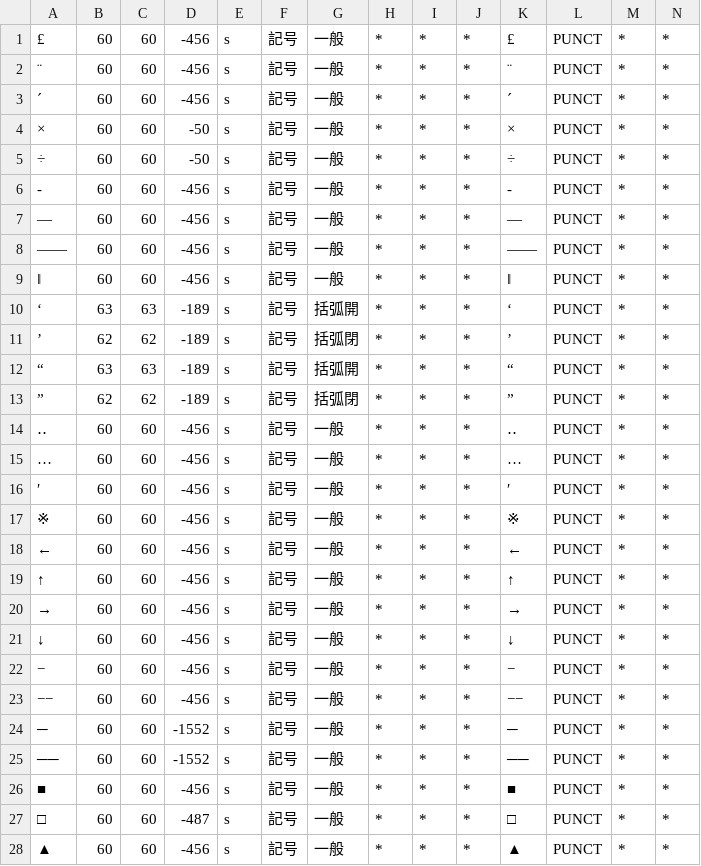
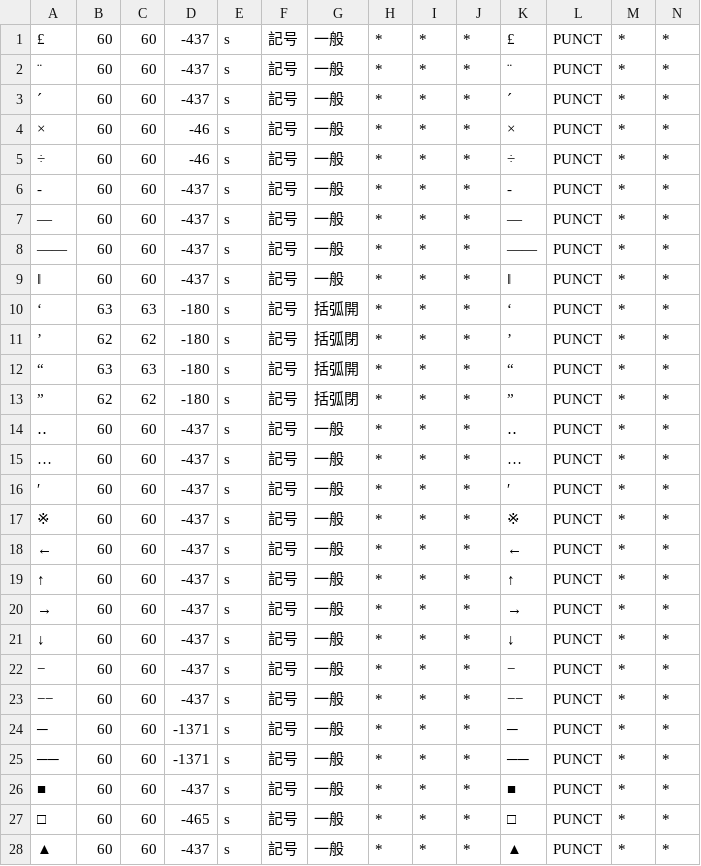
Before and after one commit to KoichiYasuoka/UD-Kanbun, a CSV file: udkanbun/mecab-kanbun/dict.symbol.csv, drawn as a sheet; only a part is shown; the diff covers the shown part only.

```diff
--- a/udkanbun/mecab-kanbun/dict.symbol.csv
+++ b/udkanbun/mecab-kanbun/dict.symbol.csv
@@ -1,28 +1,28 @@
-£,60,60,-456,s,記号,一般,*,*,*,£,PUNCT,*,*
-¨,60,60,-456,s,記号,一般,*,*,*,¨,PUNCT,*,*
-´,60,60,-456,s,記号,一般,*,*,*,´,PUNCT,*,*
-×,60,60,-50,s,記号,一般,*,*,*,×,PUNCT,*,*
-÷,60,60,-50,s,記号,一般,*,*,*,÷,PUNCT,*,*
-‐,60,60,-456,s,記号,一般,*,*,*,‐,PUNCT,*,*
-―,60,60,-456,s,記号,一般,*,*,*,―,PUNCT,*,*
-――,60,60,-456,s,記号,一般,*,*,*,――,PUNCT,*,*
-‖,60,60,-456,s,記号,一般,*,*,*,‖,PUNCT,*,*
-‘,63,63,-189,s,記号,括弧開,*,*,*,‘,PUNCT,*,*
-’,62,62,-189,s,記号,括弧閉,*,*,*,’,PUNCT,*,*
-“,63,63,-189,s,記号,括弧開,*,*,*,“,PUNCT,*,*
-”,62,62,-189,s,記号,括弧閉,*,*,*,”,PUNCT,*,*
-‥,60,60,-456,s,記号,一般,*,*,*,‥,PUNCT,*,*
-…,60,60,-456,s,記号,一般,*,*,*,…,PUNCT,*,*
-′,60,60,-456,s,記号,一般,*,*,*,′,PUNCT,*,*
-※,60,60,-456,s,記号,一般,*,*,*,※,PUNCT,*,*
-←,60,60,-456,s,記号,一般,*,*,*,←,PUNCT,*,*
-↑,60,60,-456,s,記号,一般,*,*,*,↑,PUNCT,*,*
-→,60,60,-456,s,記号,一般,*,*,*,→,PUNCT,*,*
-↓,60,60,-456,s,記号,一般,*,*,*,↓,PUNCT,*,*
-−,60,60,-456,s,記号,一般,*,*,*,−,PUNCT,*,*
-−−,60,60,-456,s,記号,一般,*,*,*,−−,PUNCT,*,*
-─,60,60,-1552,s,記号,一般,*,*,*,─,PUNCT,*,*
-──,60,60,-1552,s,記号,一般,*,*,*,──,PUNCT,*,*
-■,60,60,-456,s,記号,一般,*,*,*,■,PUNCT,*,*
-□,60,60,-487,s,記号,一般,*,*,*,□,PUNCT,*,*
-▲,60,60,-456,s,記号,一般,*,*,*,▲,PUNCT,*,*
+£,60,60,-437,s,記号,一般,*,*,*,£,PUNCT,*,*
+¨,60,60,-437,s,記号,一般,*,*,*,¨,PUNCT,*,*
+´,60,60,-437,s,記号,一般,*,*,*,´,PUNCT,*,*
+×,60,60,-46,s,記号,一般,*,*,*,×,PUNCT,*,*
+÷,60,60,-46,s,記号,一般,*,*,*,÷,PUNCT,*,*
+‐,60,60,-437,s,記号,一般,*,*,*,‐,PUNCT,*,*
+―,60,60,-437,s,記号,一般,*,*,*,―,PUNCT,*,*
+――,60,60,-437,s,記号,一般,*,*,*,――,PUNCT,*,*
+‖,60,60,-437,s,記号,一般,*,*,*,‖,PUNCT,*,*
+‘,63,63,-180,s,記号,括弧開,*,*,*,‘,PUNCT,*,*
+’,62,62,-180,s,記号,括弧閉,*,*,*,’,PUNCT,*,*
+“,63,63,-180,s,記号,括弧開,*,*,*,“,PUNCT,*,*
+”,62,62,-180,s,記号,括弧閉,*,*,*,”,PUNCT,*,*
+‥,60,60,-437,s,記号,一般,*,*,*,‥,PUNCT,*,*
+…,60,60,-437,s,記号,一般,*,*,*,…,PUNCT,*,*
+′,60,60,-437,s,記号,一般,*,*,*,′,PUNCT,*,*
+※,60,60,-437,s,記号,一般,*,*,*,※,PUNCT,*,*
+←,60,60,-437,s,記号,一般,*,*,*,←,PUNCT,*,*
+↑,60,60,-437,s,記号,一般,*,*,*,↑,PUNCT,*,*
+→,60,60,-437,s,記号,一般,*,*,*,→,PUNCT,*,*
+↓,60,60,-437,s,記号,一般,*,*,*,↓,PUNCT,*,*
+−,60,60,-437,s,記号,一般,*,*,*,−,PUNCT,*,*
+−−,60,60,-437,s,記号,一般,*,*,*,−−,PUNCT,*,*
+─,60,60,-1371,s,記号,一般,*,*,*,─,PUNCT,*,*
+──,60,60,-1371,s,記号,一般,*,*,*,──,PUNCT,*,*
+■,60,60,-437,s,記号,一般,*,*,*,■,PUNCT,*,*
+□,60,60,-465,s,記号,一般,*,*,*,□,PUNCT,*,*
+▲,60,60,-437,s,記号,一般,*,*,*,▲,PUNCT,*,*
```
Also changed, not shown: 68 edited cells elsewhere in this file, udkanbun/mecab-kanbun/dict.name.csv, 11 other files.
